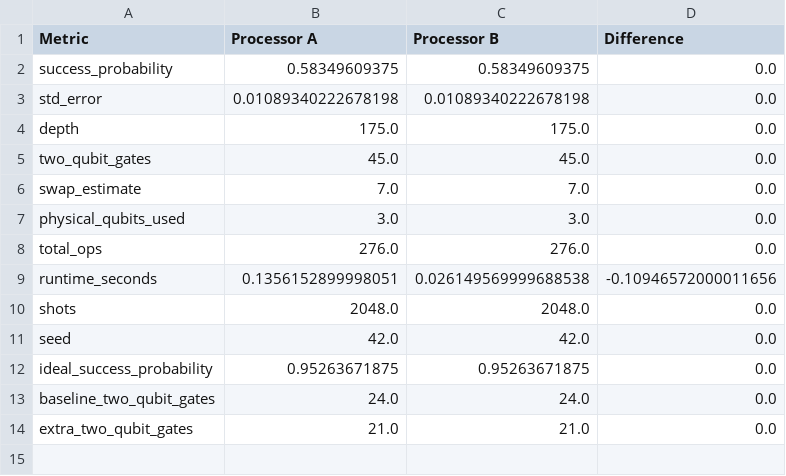
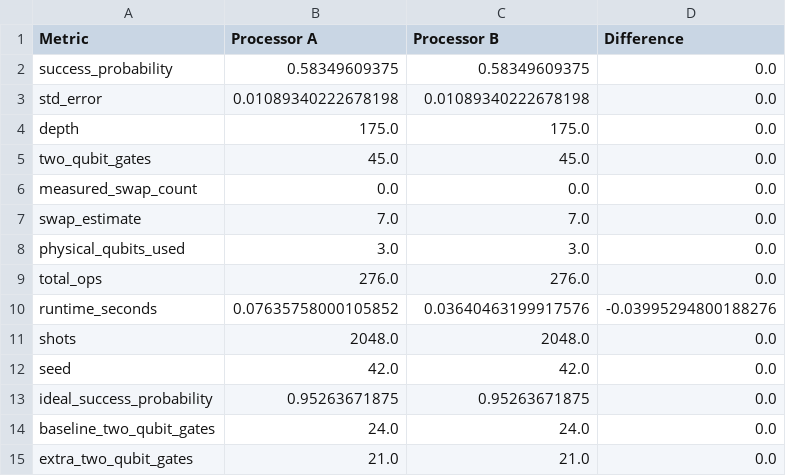
Before and after one commit to RishiYamjala/crypto-inventory-migration-planner, a CSV file: results/tables/AB_comparison.csv, drawn as a sheet.

```diff
--- a/results/tables/AB_comparison.csv
+++ b/results/tables/AB_comparison.csv
@@ -5,2 +5,3 @@ depth,175.0,175.0,0.0
 two_qubit_gates,45.0,45.0,0.0
+measured_swap_count,0.0,0.0,0.0
 swap_estimate,7.0,7.0,0.0
@@ -8,3 +9,3 @@ physical_qubits_used,3.0,3.0,0.0
 total_ops,276.0,276.0,0.0
-runtime_seconds,0.1356152899998051,0.026149569999688538,-0.10946572000011656
+runtime_seconds,0.07635758000105852,0.03640463199917576,-0.03995294800188276
 shots,2048.0,2048.0,0.0
```
Also changed, not shown: results/tables/final_comparison.csv, results/tables/inventory_scored.csv, 10 other files.
